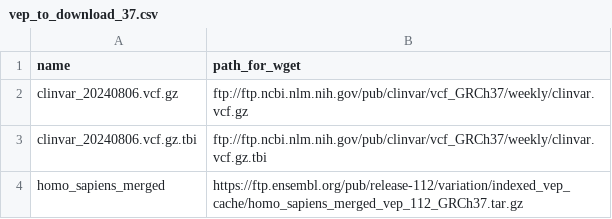
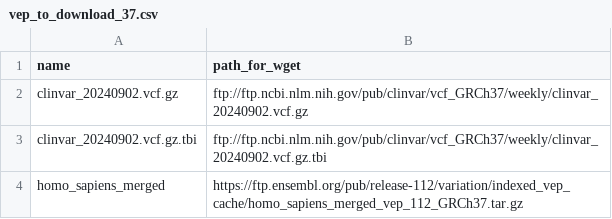
Before and after one commit to genomic-medicine-sweden/tomte, a CSV file: test_data/vep_to_download_37.csv, drawn as a sheet.

```diff
--- a/test_data/vep_to_download_37.csv
+++ b/test_data/vep_to_download_37.csv
@@ -1,4 +1,4 @@
 name,path_for_wget
-clinvar_20240806.vcf.gz,ftp://ftp.ncbi.nlm.nih.gov/pub/clinvar/vcf_GRCh37/weekly/clinvar.vcf.gz
-clinvar_20240806.vcf.gz.tbi,ftp://ftp.ncbi.nlm.nih.gov/pub/clinvar/vcf_GRCh37/weekly/clinvar.vcf.gz.tbi
+clinvar_20240902.vcf.gz,ftp://ftp.ncbi.nlm.nih.gov/pub/clinvar/vcf_GRCh37/weekly/clinvar_20240902.vcf.gz
+clinvar_20240902.vcf.gz.tbi,ftp://ftp.ncbi.nlm.nih.gov/pub/clinvar/vcf_GRCh37/weekly/clinvar_20240902.vcf.gz.tbi
 homo_sapiens_merged,https://ftp.ensembl.org/pub/release-112/variation/indexed_vep_cache/homo_sapiens_merged_vep_112_GRCh37.tar.gz
```
Also changed, not shown: test_data/vep_to_download.csv.
